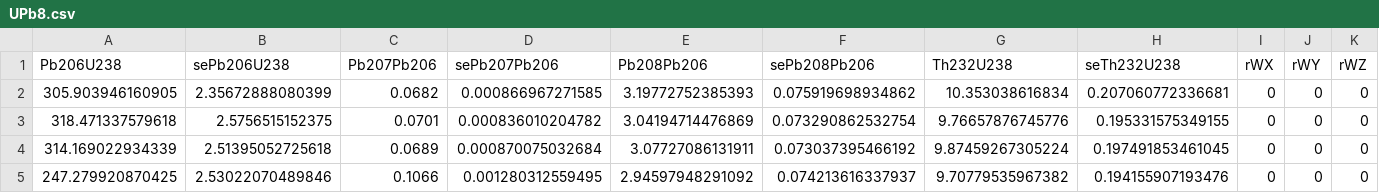
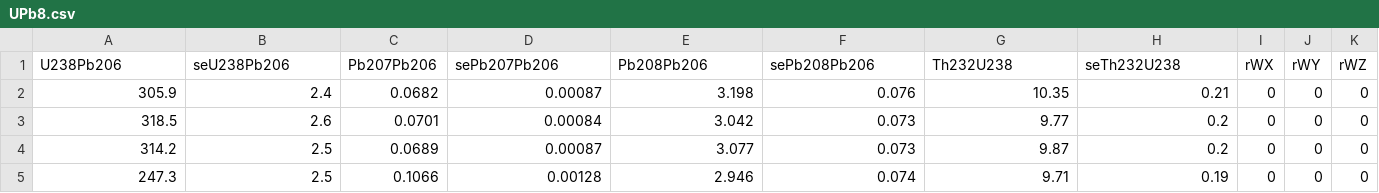
Before and after one commit to pvermees/IsoplotR, a CSV file: inst/UPb8.csv, drawn as a sheet; only a part is shown; the diff covers the shown part only; the diff names each change by its address in the sheet, - before the commit and + after, or states it on an @@ line.

```diff
--- a/inst/UPb8.csv
+++ b/inst/UPb8.csv
-A1: Pb206U238
+A1: U238Pb206
-B1: sePb206U238
+B1: seU238Pb206
-A2 (U238Pb206): 305.903946160905
+A2 (U238Pb206): 305.9
-B2 (seU238Pb206): 2.35672888080399
+B2 (seU238Pb206): 2.4
-D2 (sePb207Pb206): 0.000866967271585
+D2 (sePb207Pb206): 0.00087
-E2 (Pb208Pb206): 3.19772752385393
+E2 (Pb208Pb206): 3.198
-F2 (sePb208Pb206): 0.075919698934862
+F2 (sePb208Pb206): 0.076
-G2 (Th232U238): 10.353038616834
+G2 (Th232U238): 10.35
-H2 (seTh232U238): 0.207060772336681
+H2 (seTh232U238): 0.21
-A3 (U238Pb206): 318.471337579618
+A3 (U238Pb206): 318.5
-B3 (seU238Pb206): 2.5756515152375
+B3 (seU238Pb206): 2.6
-D3 (sePb207Pb206): 0.000836010204782
+D3 (sePb207Pb206): 0.00084
-E3 (Pb208Pb206): 3.04194714476869
+E3 (Pb208Pb206): 3.042
-F3 (sePb208Pb206): 0.073290862532754
+F3 (sePb208Pb206): 0.073
-G3 (Th232U238): 9.76657876745776
+G3 (Th232U238): 9.77
-H3 (seTh232U238): 0.195331575349155
+H3 (seTh232U238): 0.2
-A4 (U238Pb206): 314.169022934339
+A4 (U238Pb206): 314.2
-B4 (seU238Pb206): 2.51395052725618
+B4 (seU238Pb206): 2.5
-D4 (sePb207Pb206): 0.000870075032684
+D4 (sePb207Pb206): 0.00087
-E4 (Pb208Pb206): 3.07727086131911
+E4 (Pb208Pb206): 3.077
-F4 (sePb208Pb206): 0.073037395466192
+F4 (sePb208Pb206): 0.073
-G4 (Th232U238): 9.87459267305224
+G4 (Th232U238): 9.87
-H4 (seTh232U238): 0.197491853461045
+H4 (seTh232U238): 0.2
-A5 (U238Pb206): 247.279920870425
+A5 (U238Pb206): 247.3
-B5 (seU238Pb206): 2.53022070489846
+B5 (seU238Pb206): 2.5
-D5 (sePb207Pb206): 0.001280312559495
+D5 (sePb207Pb206): 0.00128
-E5 (Pb208Pb206): 2.94597948291092
+E5 (Pb208Pb206): 2.946
-F5 (sePb208Pb206): 0.074213616337937
+F5 (sePb208Pb206): 0.074
-G5 (Th232U238): 9.70779535967382
+G5 (Th232U238): 9.71
-H5 (seTh232U238): 0.194155907193476
+H5 (seTh232U238): 0.19
```
Also changed, not shown: 42 edited cells elsewhere in this file, inst/UPb7.csv, 1 other file.
